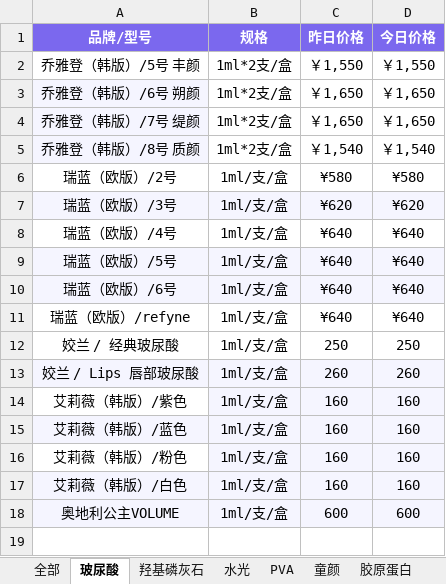
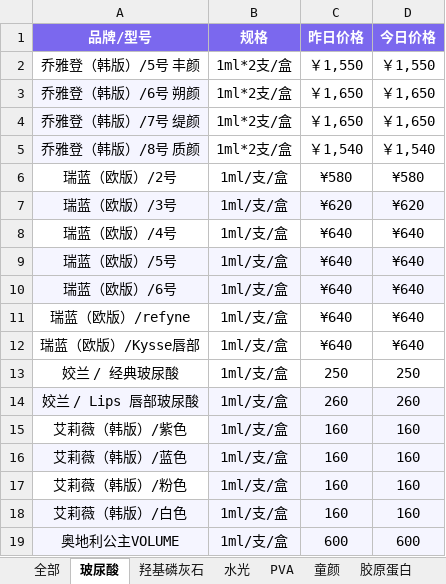
Before and after one commit to l1715993715/yuemei, an Excel workbook: data.xlsx, sheet 玻尿酸, drawn as a sheet; values as stored, in another font and other column widths than the file's, no borders; the diff names each change by its address in the sheet, - before the commit and + after, or states it on an @@ line.

Commit message:
Add files via upload

```diff
--- a/data.xlsx (sheet 玻尿酸)
+++ b/data.xlsx (sheet 玻尿酸)
+row 12: 瑞蓝（欧版）/Kysse唇部 | 1ml/支/盒 | ¥640 | ¥640
```
Also changed, not shown: sheet 胶原蛋白.
